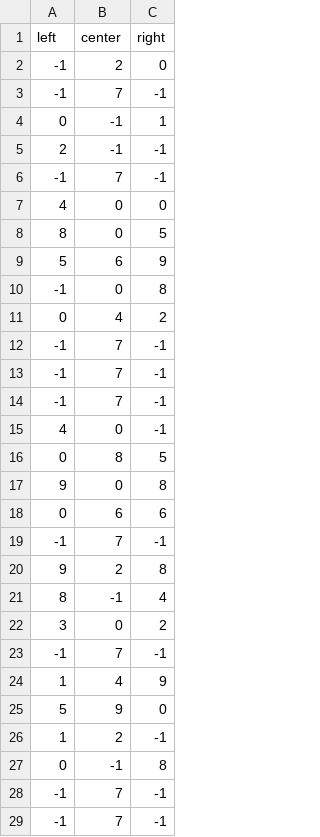
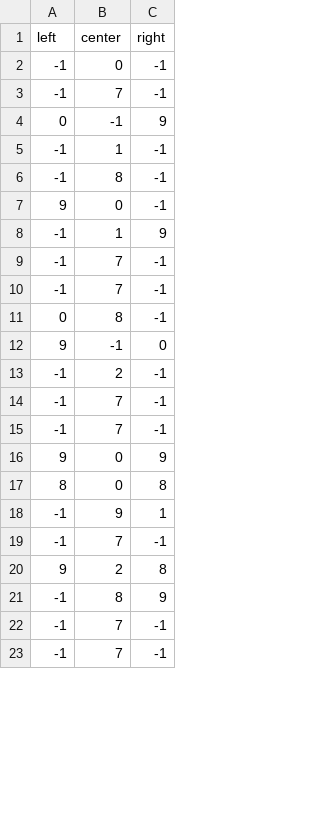
Before and after one commit to jjooyoun/Endless-Running, a CSV file: Assets/Settings/KingLevelTwo.csv, drawn as a sheet; only a part is shown; the diff covers the shown part only.

```diff
--- a/Assets/Settings/KingLevelTwo.csv
+++ b/Assets/Settings/KingLevelTwo.csv
@@ -1,28 +1,22 @@
 left,center,right
--1,2,0
+-1,0,-1
 -1,7,-1
-0,-1,1
-2,-1,-1
--1,7,-1
-4,0,0
-8,0,5
-5,6,9
--1,0,8
-0,4,2
+0,-1,9
+-1,1,-1
+-1,8,-1
+9,0,-1
+-1,1,9
 -1,7,-1
 -1,7,-1
+0,8,-1
+9,-1,0
+-1,2,-1
 -1,7,-1
-4,0,-1
-0,8,5
-9,0,8
-0,6,6
+-1,7,-1
+9,0,9
+8,0,8
+-1,9,1
 -1,7,-1
 9,2,8
-8,-1,4
-3,0,2
--1,7,-1
-1,4,9
-5,9,0
-1,2,-1
-0,-1,8
+-1,8,9
 -1,7,-1
```
Also changed, not shown: 23 added rows, 16 removed rows, 6 moved rows and 7 edited cells elsewhere in this file, Assets/Settings/KingLevelFive.csv, Assets/Settings/KingLevelFour.csv, 24 other files.
